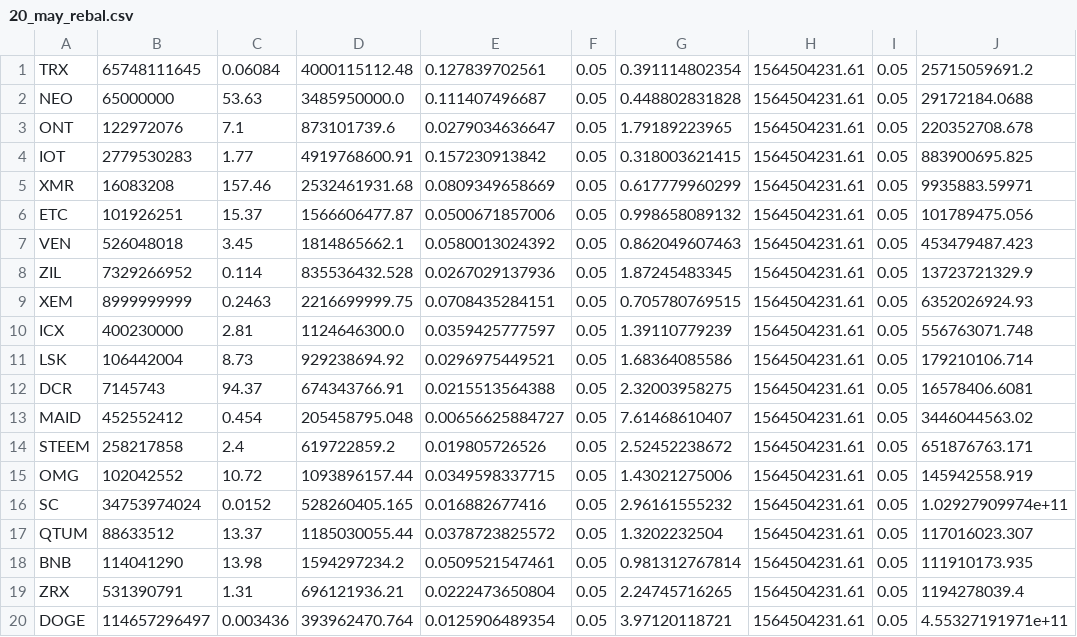
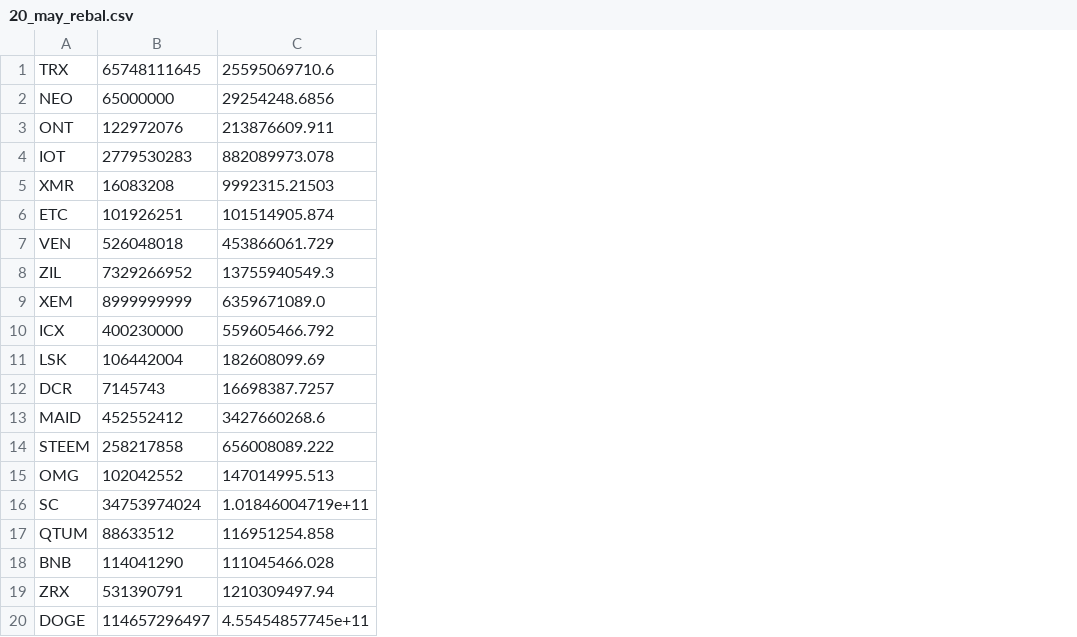
Before and after one commit to coinmetrics/bcindex, a CSV file: index-data/src/main/resources/business_rules/20_may_rebal.csv, drawn as a sheet; removed rows and columns are numbered as before the commit, all else as after; the diff names each change by its address in the sheet, - before the commit and + after, or states it on an @@ line.

```diff
--- a/index-data/src/main/resources/business_rules/20_may_rebal.csv
+++ b/index-data/src/main/resources/business_rules/20_may_rebal.csv
-column C, rows 1-20: 0.06084 | 53.63 | 7.1 | 1.77 | 157.46 | 15.37 | 3.45 | 0.114 | 0.2463 | 2.81 | 8.73 | 94.37 | 0.454 | 2.4 | 10.72 | 0.0152 | 13.37 | 13.98 | 1.31 | 0.003436
-column D, rows 1-20: 4000115112.48 | 3485950000.0 | 873101739.6 | 4919768600.91 | 2532461931.68 | 1566606477.87 | 1814865662.1 | 835536432.528 | 2216699999.75 | 1124646300.0 | 929238694.92 | 674343766.91 | 205458795.048 | 619722859.2 | 1093896157.44 | 528260405.165 | 1185030055.44 | 1594297234.2 | 696121936.21 | 393962470.764
-column E, rows 1-20: 0.127839702561 | 0.111407496687 | 0.0279034636647 | 0.157230913842 | 0.0809349658669 | 0.0500671857006 | 0.0580013024392 | 0.0267029137936 | 0.0708435284151 | 0.0359425777597 | 0.0296975449521 | 0.0215513564388 | 0.00656625884727 | 0.019805726526 | 0.0349598337715 | 0.016882677416 | 0.0378723825572 | 0.0509521547461 | 0.0222473650804 | 0.0125906489354
-column F, rows 1-20: all 0.05
-column G, rows 1-20: 0.391114802354 | 0.448802831828 | 1.79189223965 | 0.318003621415 | 0.617779960299 | 0.998658089132 | 0.862049607463 | 1.87245483345 | 0.705780769515 | 1.39110779239 | 1.68364085586 | 2.32003958275 | 7.61468610407 | 2.52452238672 | 1.43021275006 | 2.96161555232 | 1.3202232504 | 0.981312767814 | 2.24745716265 | 3.97120118721
-column H, rows 1-20: all 1564504231.61
-column I, rows 1-20: all 0.05
-column J, rows 1-20: 25715059691.2 | 29172184.0688 | 220352708.678 | 883900695.825 | 9935883.59971 | 101789475.056 | 453479487.423 | 13723721329.9 | 6352026924.93 | 556763071.748 | 179210106.714 | 16578406.6081 | 3446044563.02 | 651876763.171 | 145942558.919 | 1.02927909974e+11 | 117016023.307 | 111910173.935 | 1194278039.4 | 4.55327191971e+11
+column C, rows 1-20: 25595069710.6 | 29254248.6856 | 213876609.911 | 882089973.078 | 9992315.21503 | 101514905.874 | 453866061.729 | 13755940549.3 | 6359671089.0 | 559605466.792 | 182608099.69 | 16698387.7257 | 3427660268.6 | 656008089.222 | 147014995.513 | 1.01846004719e+11 | 116951254.858 | 111045466.028 | 1210309497.94 | 4.55454857745e+11
```
Also changed, not shown: index-data/src/main/resources/business_rules/40_may_rebal.csv, index-data/src/main/resources/business_rules/Application_may_rebal.csv, 5 other files.
